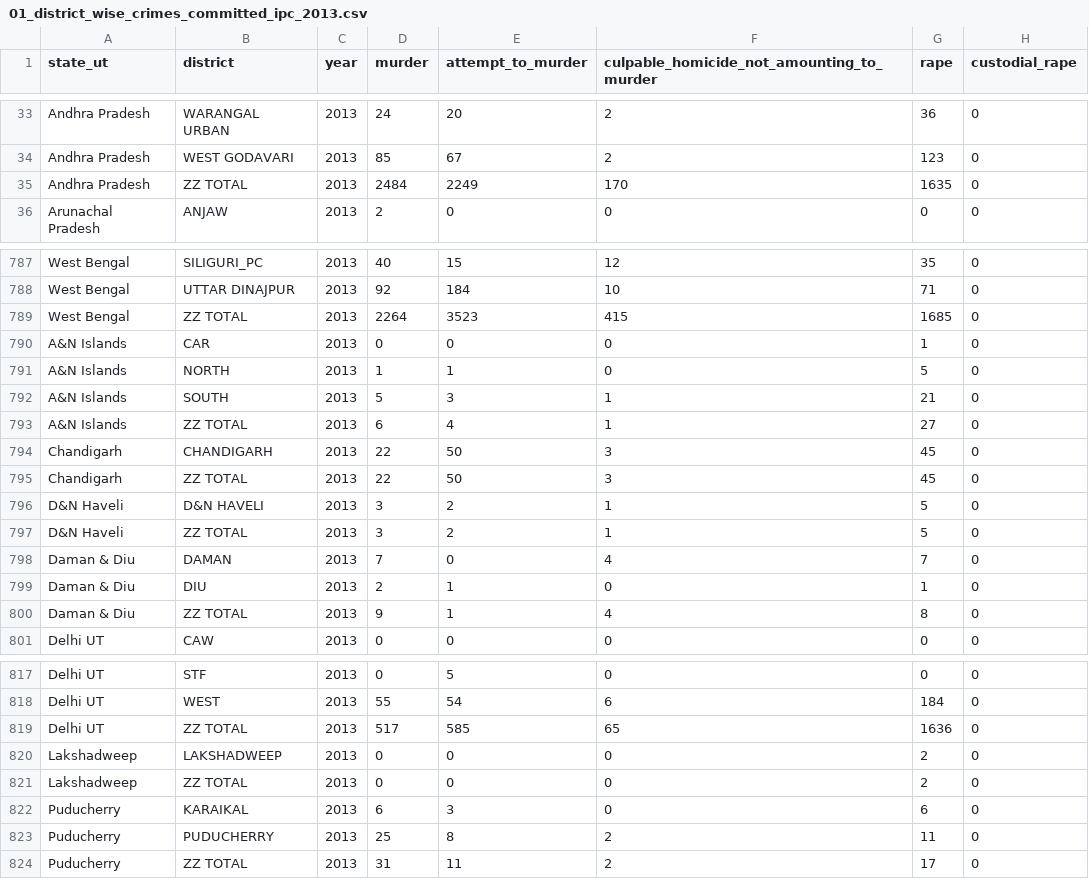
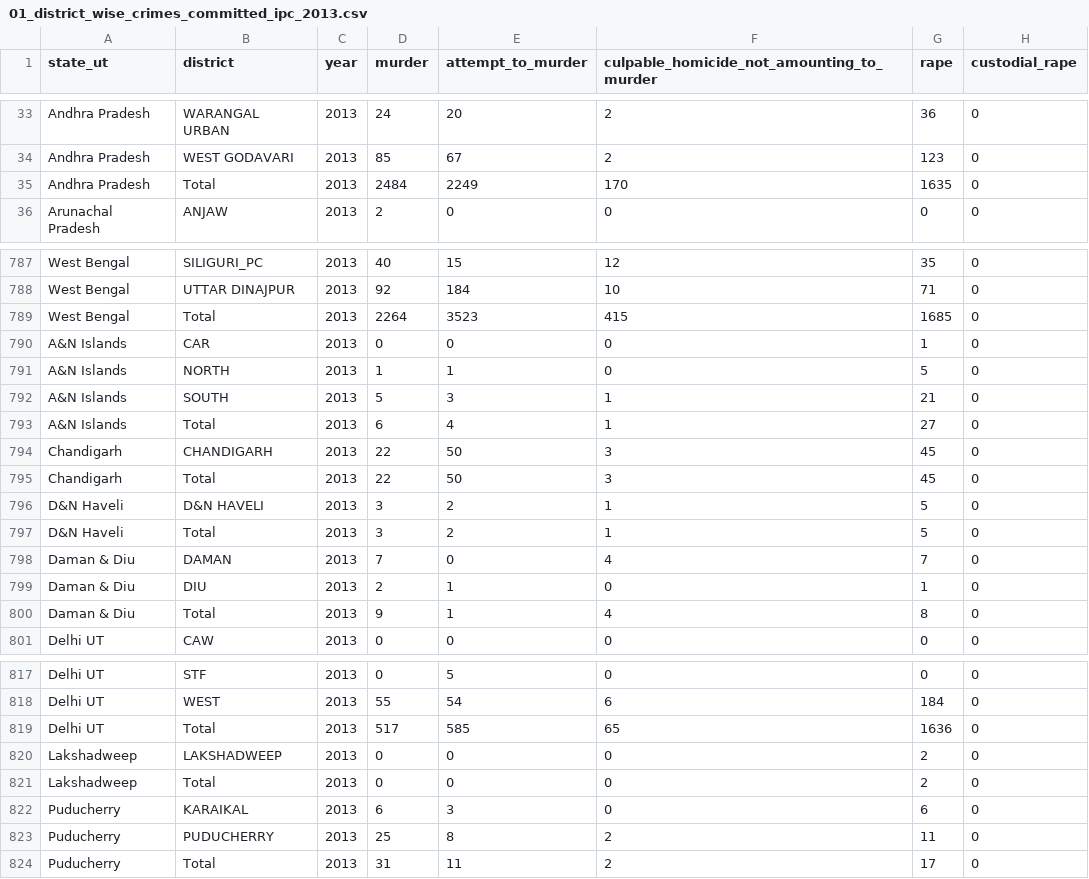
Before and after one commit to yesemsanthoshkumar/crime_data_analysis, a CSV file: data/01_district_wise_crimes_committed_ipc_2013.csv, drawn as a sheet; only a part is shown, gaps mark what is left out; the diff covers the shown part only; the diff names each change by its address in the sheet, - before the commit and + after, or states it on an @@ line.

Commit message:
2013-- 01 data cleansing error and changes to trend

```diff
--- a/data/01_district_wise_crimes_committed_ipc_2013.csv
+++ b/data/01_district_wise_crimes_committed_ipc_2013.csv
-B35 (district): ZZ TOTAL
+B35 (district): Total
-B789 (district): ZZ TOTAL
+B789 (district): Total
-B793 (district): ZZ TOTAL
+B793 (district): Total
-B795 (district): ZZ TOTAL
+B795 (district): Total
-B797 (district): ZZ TOTAL
+B797 (district): Total
-B800 (district): ZZ TOTAL
+B800 (district): Total
-B819 (district): ZZ TOTAL
+B819 (district): Total
-B821 (district): ZZ TOTAL
+B821 (district): Total
-B824 (district): ZZ TOTAL
+B824 (district): Total
```
Also changed, not shown: 26 edited cells elsewhere in this file, 1 other file.
